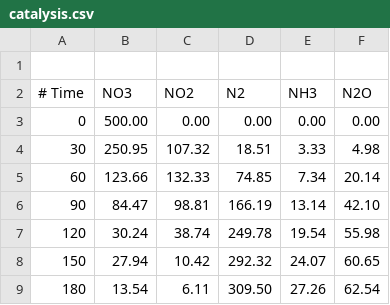
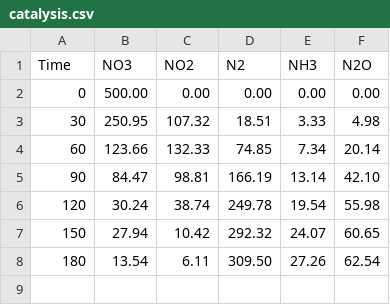
Before and after one commit to PurdueMechanicalEngineering/me-297-intro-to-data-science, a CSV file: data/catalysis.csv, drawn as a sheet.

Commit message:
Changed the catalysis file.

```diff
--- a/data/catalysis.csv
+++ b/data/catalysis.csv
@@ -1,3 +1,2 @@
-
-# Time,NO3,NO2,N2,NH3,N2O
+Time,NO3,NO2,N2,NH3,N2O
 0,500.00,0.00,0.00,0.00,0.00
```
Also changed, not shown: 1 other file.
